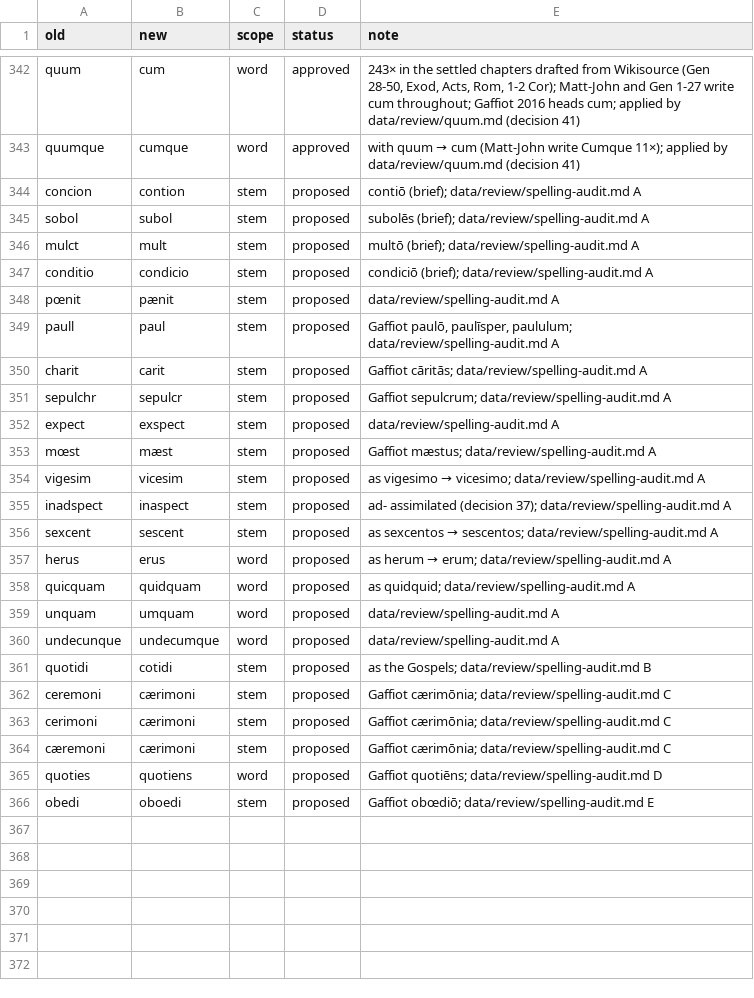
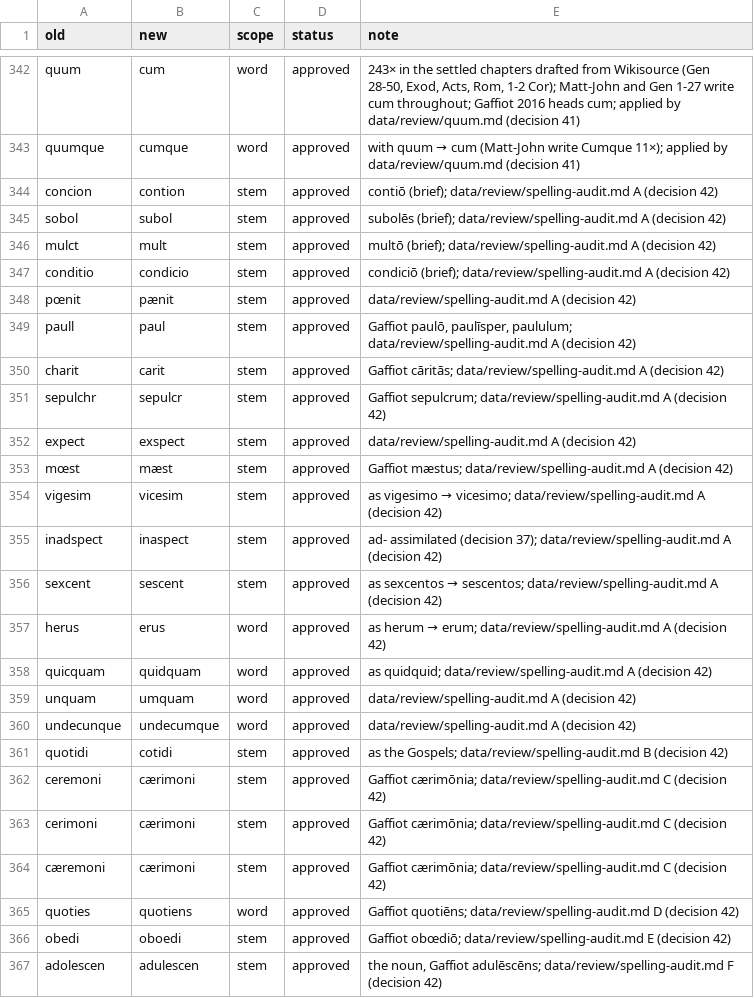
Before and after one commit to njand/biblia-castellionis, a TSV file: data/rules/orthography.tsv, drawn as a sheet; only a part is shown, gaps mark what is left out.

```diff
--- a/data/rules/orthography.tsv
+++ b/data/rules/orthography.tsv
@@ -343,24 +343,25 @@ quum	cum	word	approved	243× in the settled chapters drafted from Wikisource (Ge
 quumque	cumque	word	approved	with quum → cum (Matt-John write Cumque 11×); applied by data/review/quum.md (decision 41)
-concion	contion	stem	proposed	contiō (brief); data/review/spelling-audit.md A
-sobol	subol	stem	proposed	subolēs (brief); data/review/spelling-audit.md A
-mulct	mult	stem	proposed	multō (brief); data/review/spelling-audit.md A
-conditio	condicio	stem	proposed	condiciō (brief); data/review/spelling-audit.md A
-pœnit	pænit	stem	proposed	data/review/spelling-audit.md A
-paull	paul	stem	proposed	Gaffiot paulō, paulīsper, paululum; data/review/spelling-audit.md A
-charit	carit	stem	proposed	Gaffiot cāritās; data/review/spelling-audit.md A
-sepulchr	sepulcr	stem	proposed	Gaffiot sepulcrum; data/review/spelling-audit.md A
-expect	exspect	stem	proposed	data/review/spelling-audit.md A
-mœst	mæst	stem	proposed	Gaffiot mæstus; data/review/spelling-audit.md A
-vigesim	vicesim	stem	proposed	as vigesimo → vicesimo; data/review/spelling-audit.md A
-inadspect	inaspect	stem	proposed	ad- assimilated (decision 37); data/review/spelling-audit.md A
-sexcent	sescent	stem	proposed	as sexcentos → sescentos; data/review/spelling-audit.md A
-herus	erus	word	proposed	as herum → erum; data/review/spelling-audit.md A
-quicquam	quidquam	word	proposed	as quidquid; data/review/spelling-audit.md A
-unquam	umquam	word	proposed	data/review/spelling-audit.md A
-undecunque	undecumque	word	proposed	data/review/spelling-audit.md A
-quotidi	cotidi	stem	proposed	as the Gospels; data/review/spelling-audit.md B
-ceremoni	cærimoni	stem	proposed	Gaffiot cærimōnia; data/review/spelling-audit.md C
-cerimoni	cærimoni	stem	proposed	Gaffiot cærimōnia; data/review/spelling-audit.md C
-cæremoni	cærimoni	stem	proposed	Gaffiot cærimōnia; data/review/spelling-audit.md C
-quoties	quotiens	word	proposed	Gaffiot quotiēns; data/review/spelling-audit.md D
-obedi	oboedi	stem	proposed	Gaffiot obœdiō; data/review/spelling-audit.md E
+concion	contion	stem	approved	contiō (brief); data/review/spelling-audit.md A (decision 42)
+sobol	subol	stem	approved	subolēs (brief); data/review/spelling-audit.md A (decision 42)
+mulct	mult	stem	approved	multō (brief); data/review/spelling-audit.md A (decision 42)
+conditio	condicio	stem	approved	condiciō (brief); data/review/spelling-audit.md A (decision 42)
+pœnit	pænit	stem	approved	data/review/spelling-audit.md A (decision 42)
+paull	paul	stem	approved	Gaffiot paulō, paulīsper, paululum; data/review/spelling-audit.md A (decision 42)
+charit	carit	stem	approved	Gaffiot cāritās; data/review/spelling-audit.md A (decision 42)
+sepulchr	sepulcr	stem	approved	Gaffiot sepulcrum; data/review/spelling-audit.md A (decision 42)
+expect	exspect	stem	approved	data/review/spelling-audit.md A (decision 42)
+mœst	mæst	stem	approved	Gaffiot mæstus; data/review/spelling-audit.md A (decision 42)
+vigesim	vicesim	stem	approved	as vigesimo → vicesimo; data/review/spelling-audit.md A (decision 42)
+inadspect	inaspect	stem	approved	ad- assimilated (decision 37); data/review/spelling-audit.md A (decision 42)
+sexcent	sescent	stem	approved	as sexcentos → sescentos; data/review/spelling-audit.md A (decision 42)
+herus	erus	word	approved	as herum → erum; data/review/spelling-audit.md A (decision 42)
+quicquam	quidquam	word	approved	as quidquid; data/review/spelling-audit.md A (decision 42)
+unquam	umquam	word	approved	data/review/spelling-audit.md A (decision 42)
+undecunque	undecumque	word	approved	data/review/spelling-audit.md A (decision 42)
+quotidi	cotidi	stem	approved	as the Gospels; data/review/spelling-audit.md B (decision 42)
+ceremoni	cærimoni	stem	approved	Gaffiot cærimōnia; data/review/spelling-audit.md C (decision 42)
+cerimoni	cærimoni	stem	approved	Gaffiot cærimōnia; data/review/spelling-audit.md C (decision 42)
+cæremoni	cærimoni	stem	approved	Gaffiot cærimōnia; data/review/spelling-audit.md C (decision 42)
+quoties	quotiens	word	approved	Gaffiot quotiēns; data/review/spelling-audit.md D (decision 42)
+obedi	oboedi	stem	approved	Gaffiot obœdiō; data/review/spelling-audit.md E (decision 42)
+adolescen	adulescen	stem	approved	the noun, Gaffiot adulēscēns; data/review/spelling-audit.md F (decision 42)
```
Also changed, not shown: data/gold/Acts.tsv, data/gold/Exod.tsv, 20 other files.
